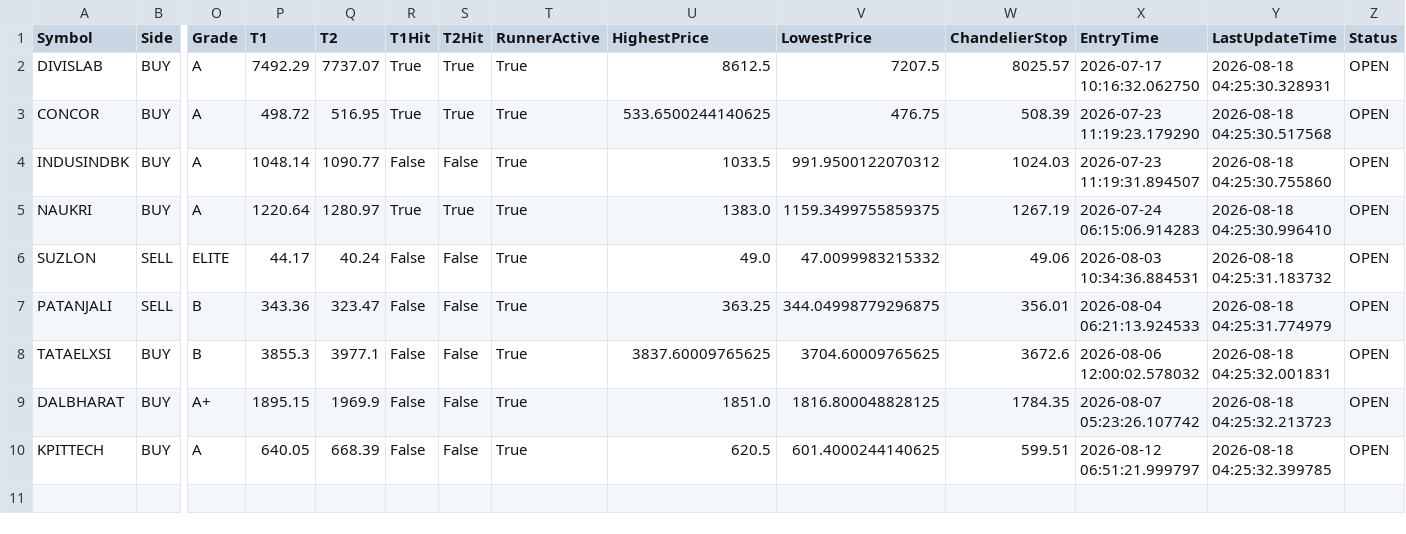
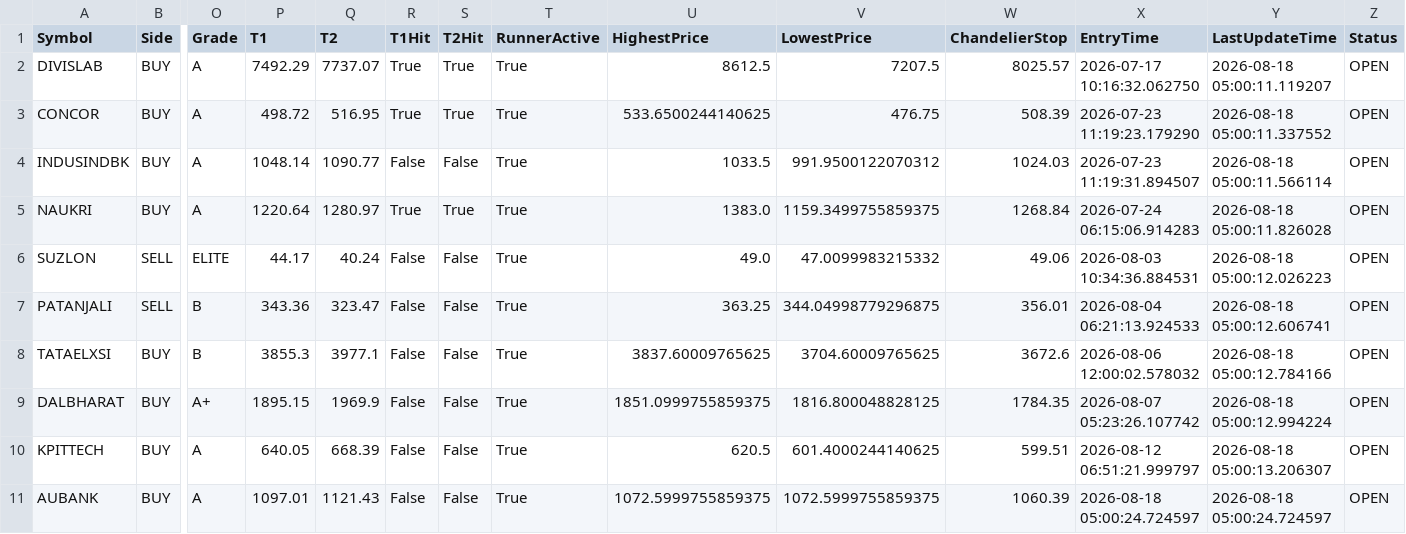
Before and after one commit to bakshad/Hybrid-FVG-Sniper, a CSV file: active_positions.csv, drawn as a sheet; only a part is shown, gaps mark what is left out; rows hold the shown columns only; the diff names each change by its address in the sheet, - before the commit and + after, or states it on an @@ line.

```diff
--- a/active_positions.csv
+++ b/active_positions.csv
-Y2 (LastUpdateTime): 2026-08-18 04:25:30.328931
+Y2 (LastUpdateTime): 2026-08-18 05:00:11.119207
-Y3 (LastUpdateTime): 2026-08-18 04:25:30.517568
+Y3 (LastUpdateTime): 2026-08-18 05:00:11.337552
-Y4 (LastUpdateTime): 2026-08-18 04:25:30.755860
+Y4 (LastUpdateTime): 2026-08-18 05:00:11.566114
-W5 (ChandelierStop): 1267.19
+W5 (ChandelierStop): 1268.84
-Y5 (LastUpdateTime): 2026-08-18 04:25:30.996410
+Y5 (LastUpdateTime): 2026-08-18 05:00:11.826028
-Y6 (LastUpdateTime): 2026-08-18 04:25:31.183732
+Y6 (LastUpdateTime): 2026-08-18 05:00:12.026223
-Y7 (LastUpdateTime): 2026-08-18 04:25:31.774979
+Y7 (LastUpdateTime): 2026-08-18 05:00:12.606741
-Y8 (LastUpdateTime): 2026-08-18 04:25:32.001831
+Y8 (LastUpdateTime): 2026-08-18 05:00:12.784166
-U9 (HighestPrice): 1851.0
+U9 (HighestPrice): 1851.0999755859375
-Y9 (LastUpdateTime): 2026-08-18 04:25:32.213723
+Y9 (LastUpdateTime): 2026-08-18 05:00:12.994224
-Y10 (LastUpdateTime): 2026-08-18 04:25:32.399785
+Y10 (LastUpdateTime): 2026-08-18 05:00:13.206307
+row 11: AUBANK | BUY | A | 1097.01 | 1121.43 | False | False | True | 1072.5999755859375 | 1072.5999755859375 | 1060.39 | 2026-08-18 05:00:24.724597 | 2026-08-18 05:00:24.724597 | OPEN
```
